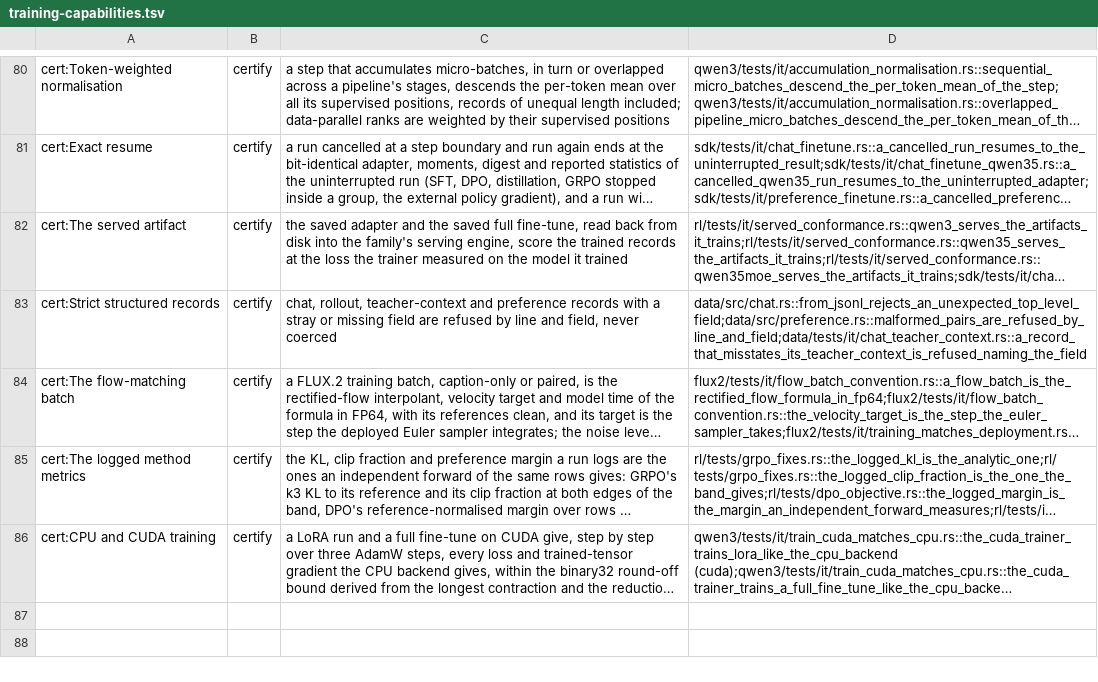
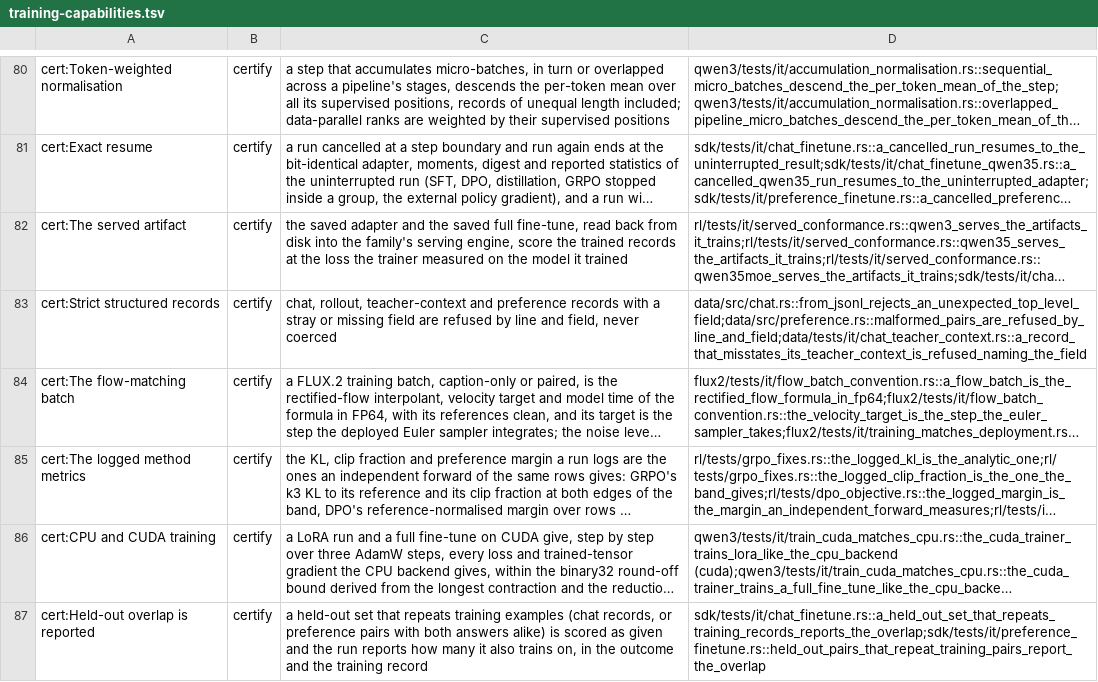
Before and after one commit to swedishembedded/brain, a TSV file: scripts/gates/training-capabilities.tsv, drawn as a sheet; only a part is shown, gaps mark what is left out; long unchanged cells end in …; the diff names each change by its address in the sheet, - before the commit and + after, or states it on an @@ line.

Commit message:
sdk: report how much of a held-out set the run also trains on
A held-out set that repeats training records is used on purpose to measure
fit, so it is scored as given; ChatFineTune now reports held_out_repeats and
held_out_text_repeats (held-out examples whose tokens and supervision are a
training row's) and PreferenceFineTune held_out_repeats (pairs with both
answers alike), on the outcome, in the training record and in the served
job's report. Closes T028.

```diff
--- a/scripts/gates/training-capabilities.tsv
+++ b/scripts/gates/training-capabilities.tsv
+row 87: cert:Held-out overlap is reported | certify | a held-out set that repeats training examples (chat records, or preference pairs with both answers alike) is scored as given and the run reports how many it also trains on, in the outcome and the training record | sdk/tests/it/chat_finetune.rs::a_held_out_set_that_repeats_training_records_reports_the_overlap;sdk/tests/it/preference_finetune.rs::held_out_pairs_that_repeat_training_pairs_report_the_overlap
```
Also changed, not shown: 9 other files.
